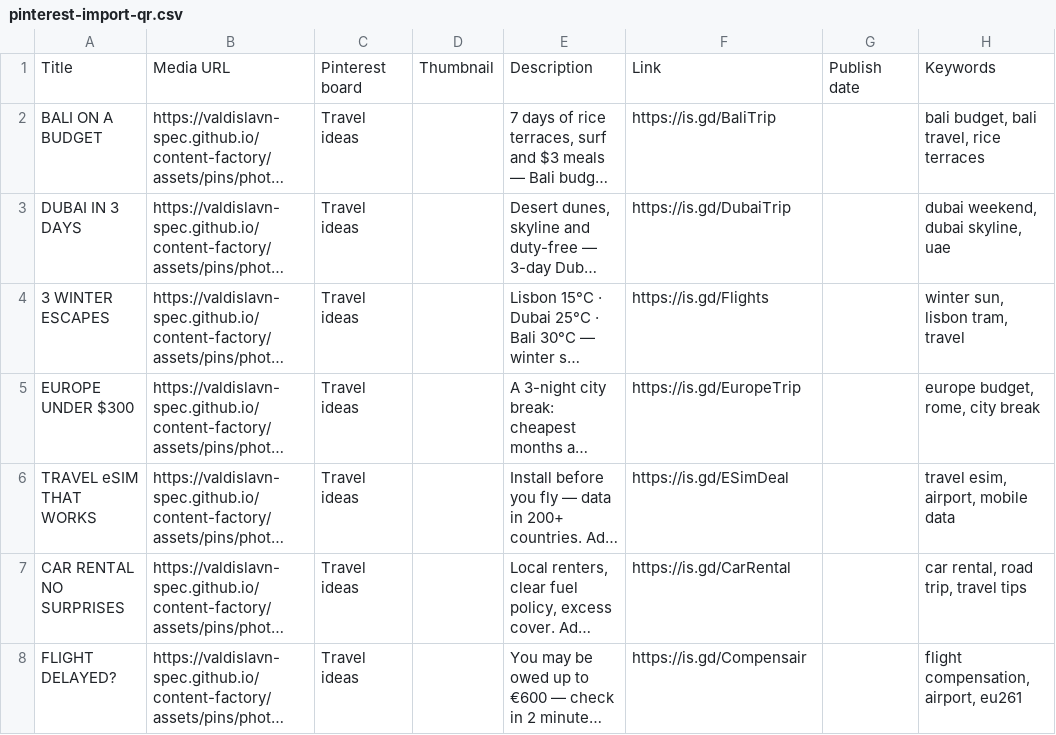
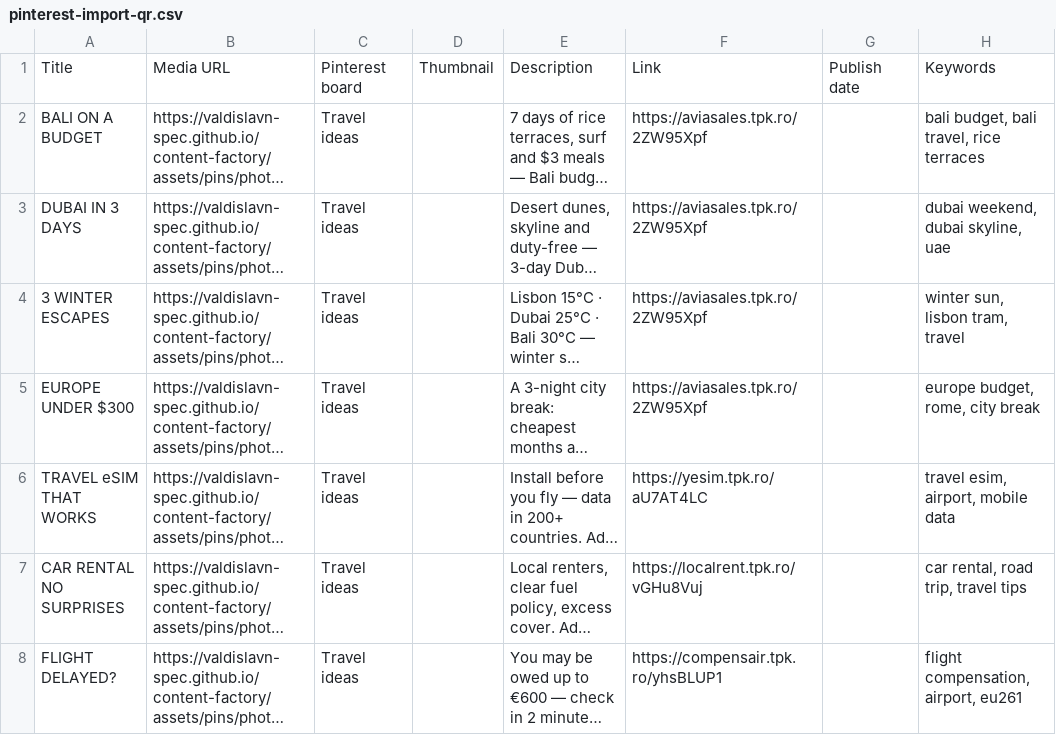
Before and after one commit to valdislavn-spec/content-factory, a CSV file: docs/pinterest-import-qr.csv, drawn as a sheet; long unchanged cells end in …; the diff names each change by its address in the sheet, - before the commit and + after, or states it on an @@ line.

```diff
--- a/docs/pinterest-import-qr.csv
+++ b/docs/pinterest-import-qr.csv
-F2: https://is.gd/BaliTrip
+F2: https://aviasales.tpk.ro/2ZW95Xpf
-F3: https://is.gd/DubaiTrip
+F3: https://aviasales.tpk.ro/2ZW95Xpf
-F4: https://is.gd/Flights
+F4: https://aviasales.tpk.ro/2ZW95Xpf
-F5: https://is.gd/EuropeTrip
+F5: https://aviasales.tpk.ro/2ZW95Xpf
-F6: https://is.gd/ESimDeal
+F6: https://yesim.tpk.ro/aU7AT4LC
-F7: https://is.gd/CarRental
+F7: https://localrent.tpk.ro/vGHu8Vuj
-F8: https://is.gd/Compensair
+F8: https://compensair.tpk.ro/yhsBLUP1
```
Also changed, not shown: 27 other files.
